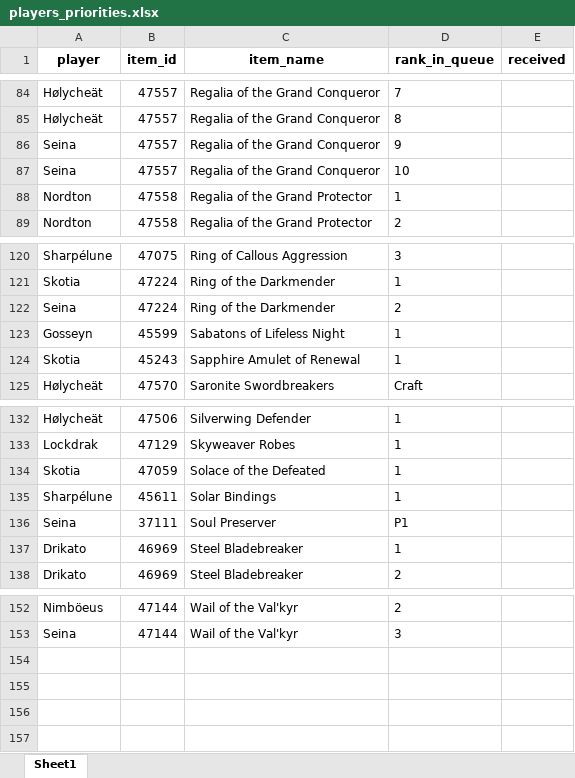
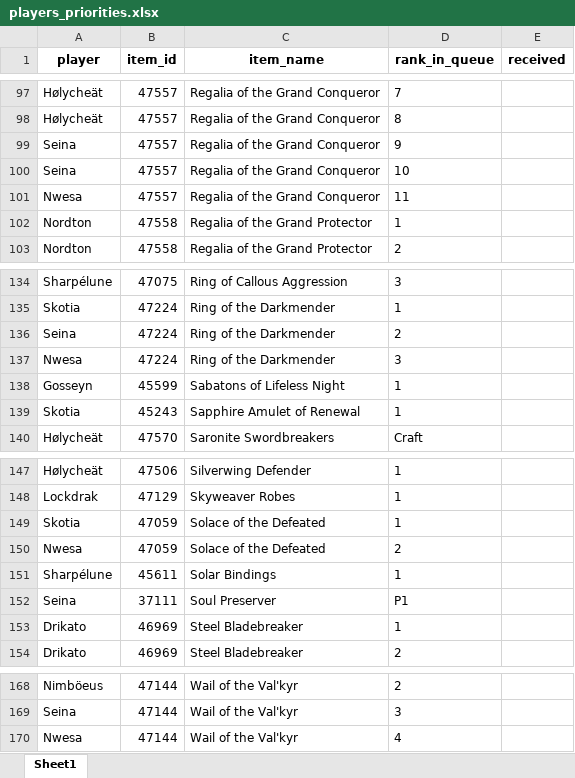
Before and after one commit to Sharptsa/Divide-BiS, an Excel workbook: data/players_priorities.xlsx, sheet Sheet1, drawn as a sheet; only a part is shown, gaps mark what is left out; values as stored, in another font and other column widths than the file's, no borders; the diff covers the shown part only; the diff names each change by its address in the sheet, - before the commit and + after, or states it on an @@ line.

Commit message:
add nwesa

```diff
--- a/data/players_priorities.xlsx (sheet Sheet1)
+++ b/data/players_priorities.xlsx (sheet Sheet1)
+row 101: Nwesa | 47557 | Regalia of the Grand Conqueror | 11
+row 137: Nwesa | 47224 | Ring of the Darkmender | 3
+row 150: Nwesa | 47059 | Solace of the Defeated | 2
+row 170: Nwesa | 47144 | Wail of the Val'kyr | 4
```
Also changed, not shown: 13 added rows elsewhere in this sheet, 2 other files.
